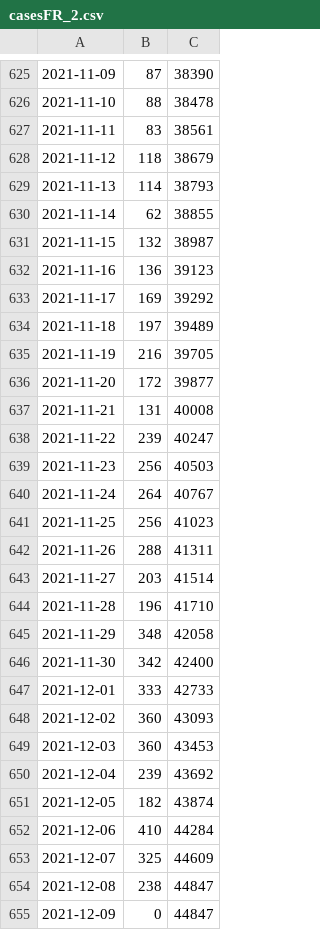
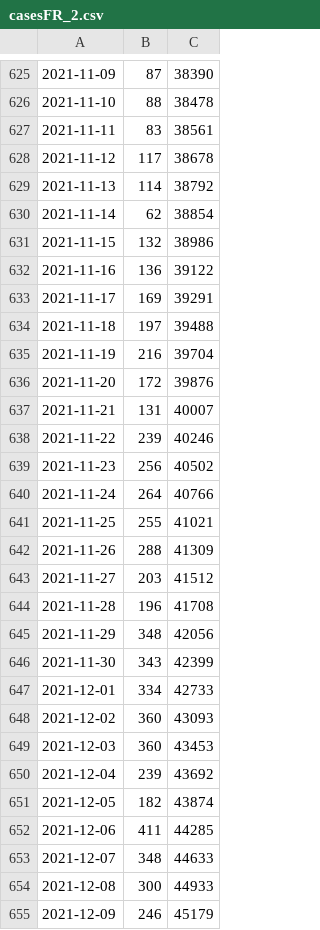
Before and after one commit to Montueron/Covid, a CSV file: cases/casesFR_2.csv, drawn as a sheet; only a part is shown, gaps mark what is left out; the diff covers the shown part only.

Commit message:
committing files

```diff
--- a/cases/casesFR_2.csv
+++ b/cases/casesFR_2.csv
@@ -627,22 +627,22 @@
 2021-11-11,83,38561
-2021-11-12,118,38679
-2021-11-13,114,38793
-2021-11-14,62,38855
-2021-11-15,132,38987
-2021-11-16,136,39123
-2021-11-17,169,39292
-2021-11-18,197,39489
-2021-11-19,216,39705
-2021-11-20,172,39877
-2021-11-21,131,40008
-2021-11-22,239,40247
-2021-11-23,256,40503
-2021-11-24,264,40767
-2021-11-25,256,41023
-2021-11-26,288,41311
-2021-11-27,203,41514
-2021-11-28,196,41710
-2021-11-29,348,42058
-2021-11-30,342,42400
-2021-12-01,333,42733
+2021-11-12,117,38678
+2021-11-13,114,38792
+2021-11-14,62,38854
+2021-11-15,132,38986
+2021-11-16,136,39122
+2021-11-17,169,39291
+2021-11-18,197,39488
+2021-11-19,216,39704
+2021-11-20,172,39876
+2021-11-21,131,40007
+2021-11-22,239,40246
+2021-11-23,256,40502
+2021-11-24,264,40766
+2021-11-25,255,41021
+2021-11-26,288,41309
+2021-11-27,203,41512
+2021-11-28,196,41708
+2021-11-29,348,42056
+2021-11-30,343,42399
+2021-12-01,334,42733
 2021-12-02,360,43093
@@ -651,5 +651,5 @@
 2021-12-05,182,43874
-2021-12-06,410,44284
-2021-12-07,325,44609
-2021-12-08,238,44847
-2021-12-09,0,44847
+2021-12-06,411,44285
+2021-12-07,348,44633
+2021-12-08,300,44933
+2021-12-09,246,45179
```
Also changed, not shown: 1 added row elsewhere in this file.
